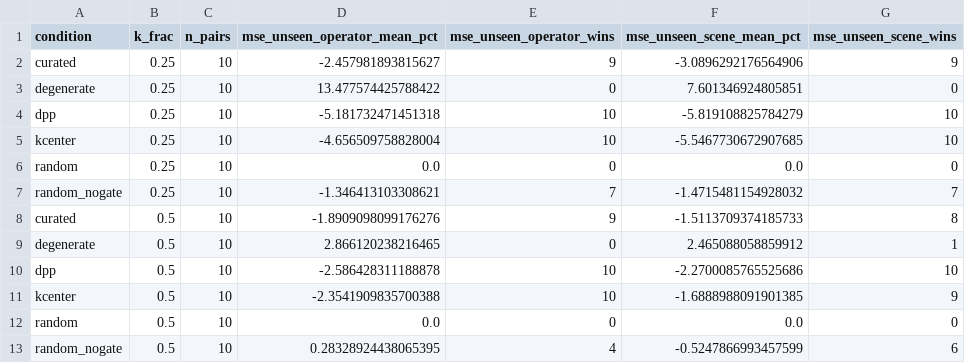
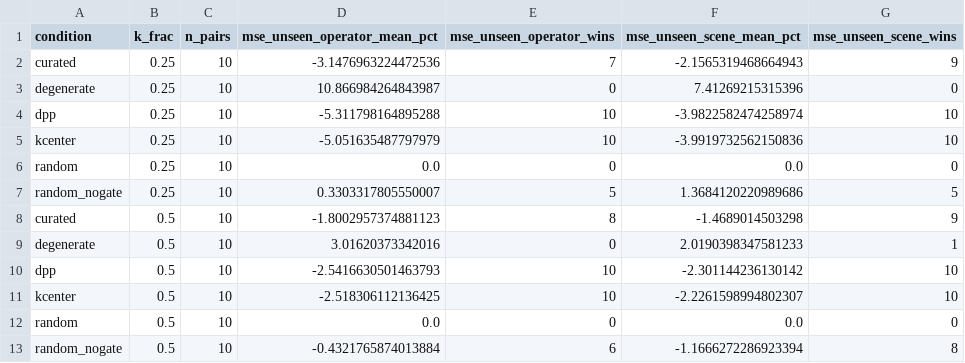
Before and after one commit to sahilmahendrakar/egoscore, a CSV file: reports/paired_deltas.csv, drawn as a sheet.

```diff
--- a/reports/paired_deltas.csv
+++ b/reports/paired_deltas.csv
@@ -1,13 +1,13 @@
 condition,k_frac,n_pairs,mse_unseen_operator_mean_pct,mse_unseen_operator_wins,mse_unseen_scene_mean_pct,mse_unseen_scene_wins
-curated,0.25,10,-2.457981893815627,9,-3.0896292176564906,9
-degenerate,0.25,10,13.477574425788422,0,7.601346924805851,0
-dpp,0.25,10,-5.181732471451318,10,-5.819108825784279,10
-kcenter,0.25,10,-4.656509758828004,10,-5.5467730672907685,10
+curated,0.25,10,-3.1476963224472536,7,-2.1565319468664943,9
+degenerate,0.25,10,10.866984264843987,0,7.41269215315396,0
+dpp,0.25,10,-5.311798164895288,10,-3.9822582474258974,10
+kcenter,0.25,10,-5.051635487797979,10,-3.9919732562150836,10
 random,0.25,10,0.0,0,0.0,0
-random_nogate,0.25,10,-1.346413103308621,7,-1.4715481154928032,7
-curated,0.5,10,-1.8909098099176276,9,-1.5113709374185733,8
-degenerate,0.5,10,2.866120238216465,0,2.465088058859912,1
-dpp,0.5,10,-2.586428311188878,10,-2.2700085765525686,10
-kcenter,0.5,10,-2.3541909835700388,10,-1.6888988091901385,9
+random_nogate,0.25,10,0.3303317805550007,5,1.3684120220989686,5
+curated,0.5,10,-1.8002957374881123,8,-1.4689014503298,9
+degenerate,0.5,10,3.01620373342016,0,2.0190398347581233,1
+dpp,0.5,10,-2.5416630501463793,10,-2.301144236130142,10
+kcenter,0.5,10,-2.518306112136425,10,-2.2261598994802307,10
 random,0.5,10,0.0,0,0.0,0
-random_nogate,0.5,10,0.28328924438065395,4,-0.5247866993457599,6
+random_nogate,0.5,10,-0.4321765874013884,6,-1.1666272286923394,8
```
Also changed, not shown: reports/gate_audit.csv, reports/results.csv, 18 other files.
